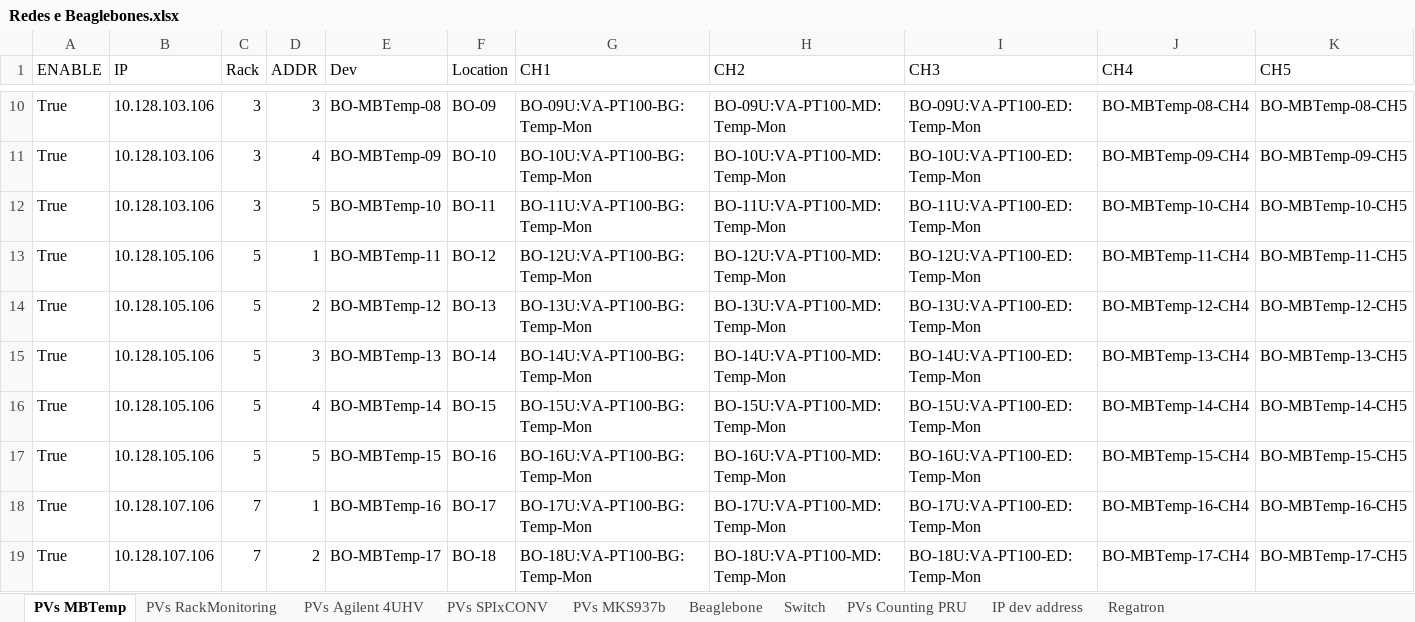
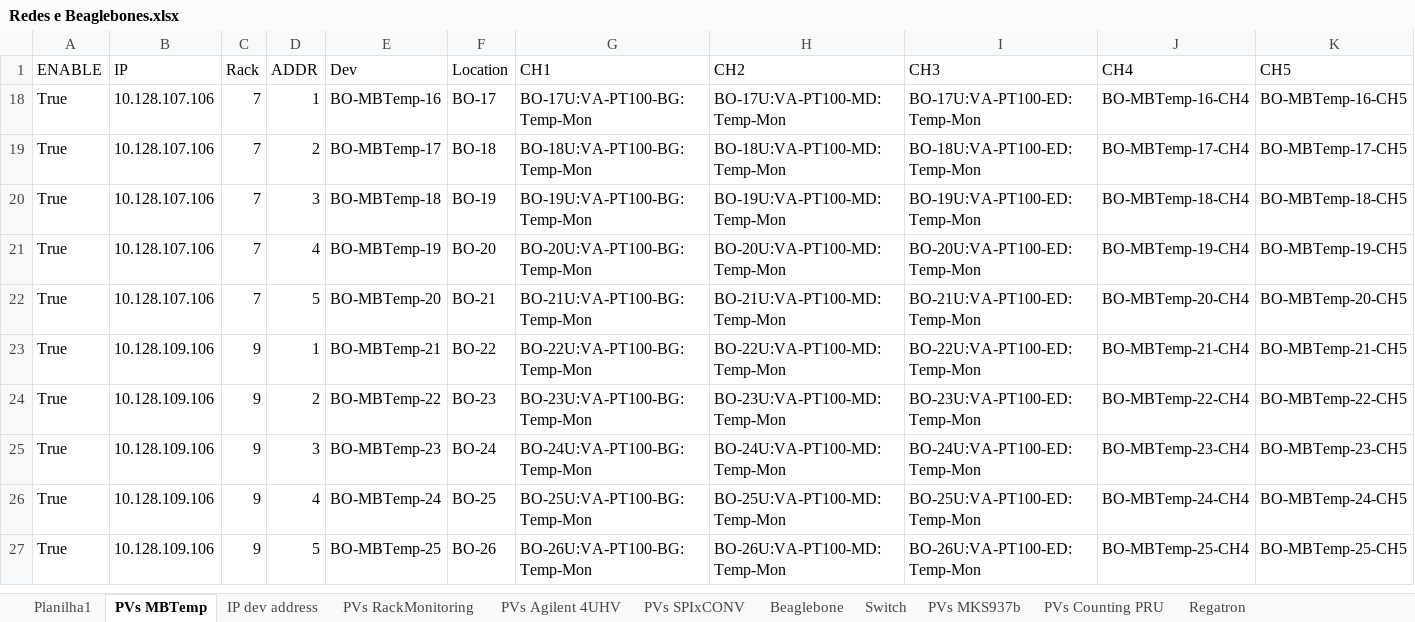
Before and after one commit to lnls-sirius/streamdevice-ioc, an Excel workbook: scripts/spreadsheet/Redes e Beaglebones.xlsx, sheet PVs MBTemp, drawn as a sheet; only a part is shown, gaps mark what is left out; the shorter side is filled out with more unchanged rows; values as stored, in another font and other column widths than the file's, no cell formats; conditional formats not drawn; removed rows and columns are numbered as before the commit, all else as after; rows hold the shown columns only; the diff covers the shown part only; the diff names each change by its address in the sheet, - before the commit and + after, or states it on an @@ line.

Commit message:
spreadsheet/ Update

```diff
--- a/scripts/spreadsheet/Redes e Beaglebones.xlsx (sheet PVs MBTemp)
+++ b/scripts/spreadsheet/Redes e Beaglebones.xlsx (sheet PVs MBTemp)
+sheet tab: Planilha1
@@ sheet tab order changed: Planilha1 | PVs MBTemp | IP dev address | PVs RackMonitoring | PVs Agilent 4UHV | PVs SPIxCONV | Beaglebone | Switch | PVs MKS937b | PVs Counting PRU | Regatron @@
@@ row 10 hidden: True | 10.128.103.106 | 3 | 3 | BO-MBTemp-08 | BO-09 | BO-09U:VA-PT100-BG:Temp-Mon | BO-09U:VA-PT100-MD:Temp-Mon | BO-09U:VA-PT100-ED:Temp-Mon | BO-MBTemp-08-CH4 | BO-MBTemp-08-CH5 @@
@@ row 11 hidden: True | 10.128.103.106 | 3 | 4 | BO-MBTemp-09 | BO-10 | BO-10U:VA-PT100-BG:Temp-Mon | BO-10U:VA-PT100-MD:Temp-Mon | BO-10U:VA-PT100-ED:Temp-Mon | BO-MBTemp-09-CH4 | BO-MBTemp-09-CH5 @@
@@ row 12 hidden: True | 10.128.103.106 | 3 | 5 | BO-MBTemp-10 | BO-11 | BO-11U:VA-PT100-BG:Temp-Mon | BO-11U:VA-PT100-MD:Temp-Mon | BO-11U:VA-PT100-ED:Temp-Mon | BO-MBTemp-10-CH4 | BO-MBTemp-10-CH5 @@
@@ row 13 hidden: True | 10.128.105.106 | 5 | 1 | BO-MBTemp-11 | BO-12 | BO-12U:VA-PT100-BG:Temp-Mon | BO-12U:VA-PT100-MD:Temp-Mon | BO-12U:VA-PT100-ED:Temp-Mon | BO-MBTemp-11-CH4 | BO-MBTemp-11-CH5 @@
@@ row 14 hidden: True | 10.128.105.106 | 5 | 2 | BO-MBTemp-12 | BO-13 | BO-13U:VA-PT100-BG:Temp-Mon | BO-13U:VA-PT100-MD:Temp-Mon | BO-13U:VA-PT100-ED:Temp-Mon | BO-MBTemp-12-CH4 | BO-MBTemp-12-CH5 @@
@@ row 15 hidden: True | 10.128.105.106 | 5 | 3 | BO-MBTemp-13 | BO-14 | BO-14U:VA-PT100-BG:Temp-Mon | BO-14U:VA-PT100-MD:Temp-Mon | BO-14U:VA-PT100-ED:Temp-Mon | BO-MBTemp-13-CH4 | BO-MBTemp-13-CH5 @@
@@ row 16 hidden: True | 10.128.105.106 | 5 | 4 | BO-MBTemp-14 | BO-15 | BO-15U:VA-PT100-BG:Temp-Mon | BO-15U:VA-PT100-MD:Temp-Mon | BO-15U:VA-PT100-ED:Temp-Mon | BO-MBTemp-14-CH4 | BO-MBTemp-14-CH5 @@
@@ row 17 hidden: True | 10.128.105.106 | 5 | 5 | BO-MBTemp-15 | BO-16 | BO-16U:VA-PT100-BG:Temp-Mon | BO-16U:VA-PT100-MD:Temp-Mon | BO-16U:VA-PT100-ED:Temp-Mon | BO-MBTemp-15-CH4 | BO-MBTemp-15-CH5 @@
```
Also changed, not shown: 3 added rows, 8 hidden or unhidden rows and 22 edited cells elsewhere in this sheet, sheet PVs Counting PRU, sheet PVs SPIxCONV, sheet PVs MKS937b, sheet Beaglebone, cell formats, formulas that keep their value, hidden cells.
